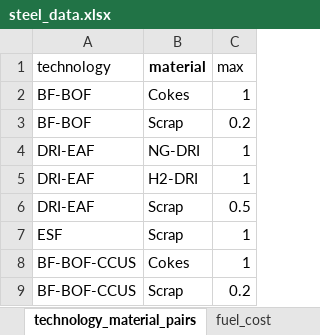
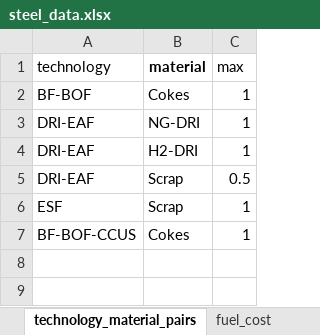
Before and after one commit to PLANiT-Institute/systempathway, an Excel workbook: database/steel_data.xlsx, sheet technology_material_pairs, drawn as a sheet; values as stored, in another font and other column widths than the file's, no borders; the diff names each change by its address in the sheet, - before the commit and + after, or states it on an @@ line.

```diff
--- a/database/steel_data.xlsx (sheet technology_material_pairs)
+++ b/database/steel_data.xlsx (sheet technology_material_pairs)
-row 3: BF-BOF | Scrap | 0.2
-row 9: BF-BOF-CCUS | Scrap | 0.2
```
Also changed, not shown: 2 other files.
